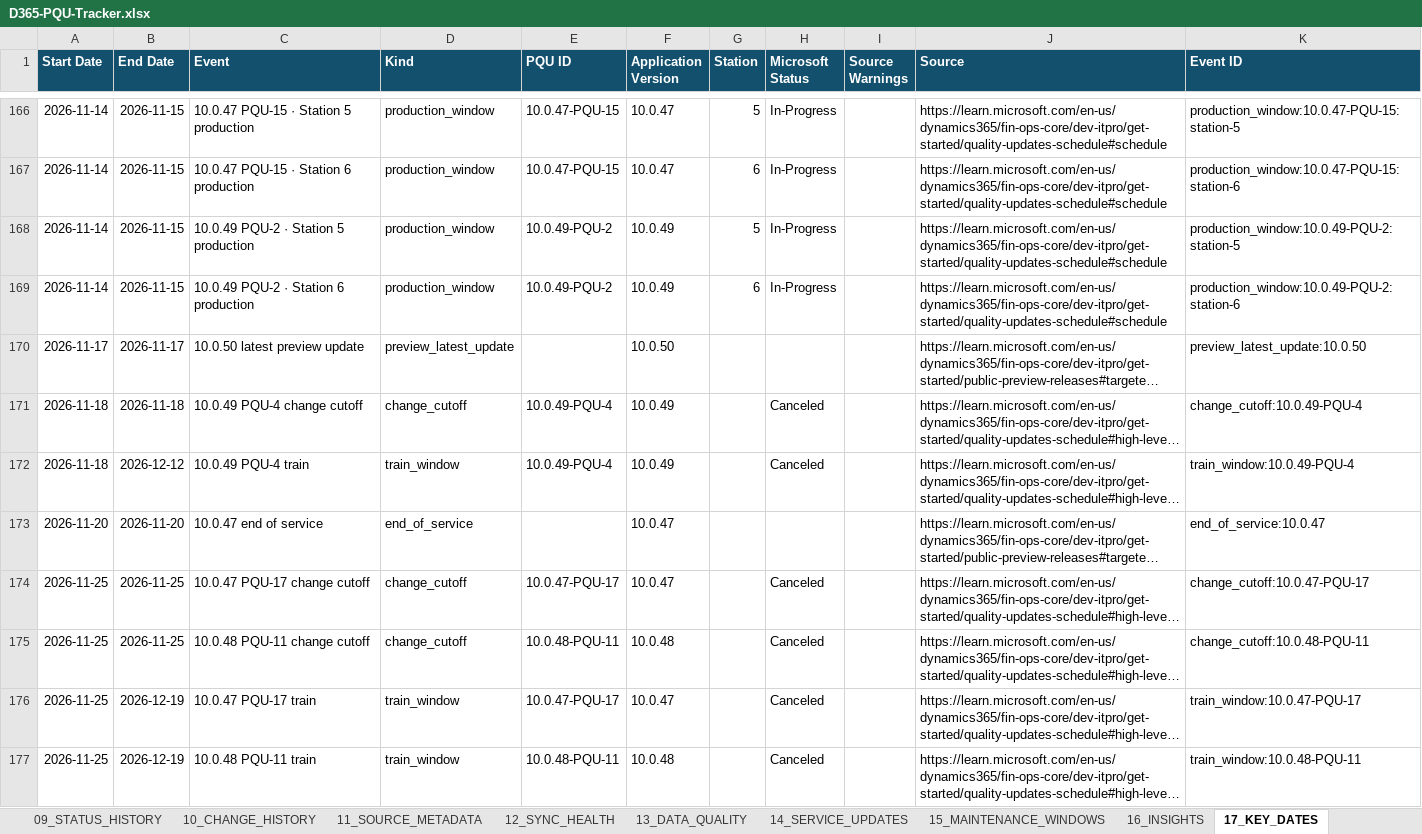
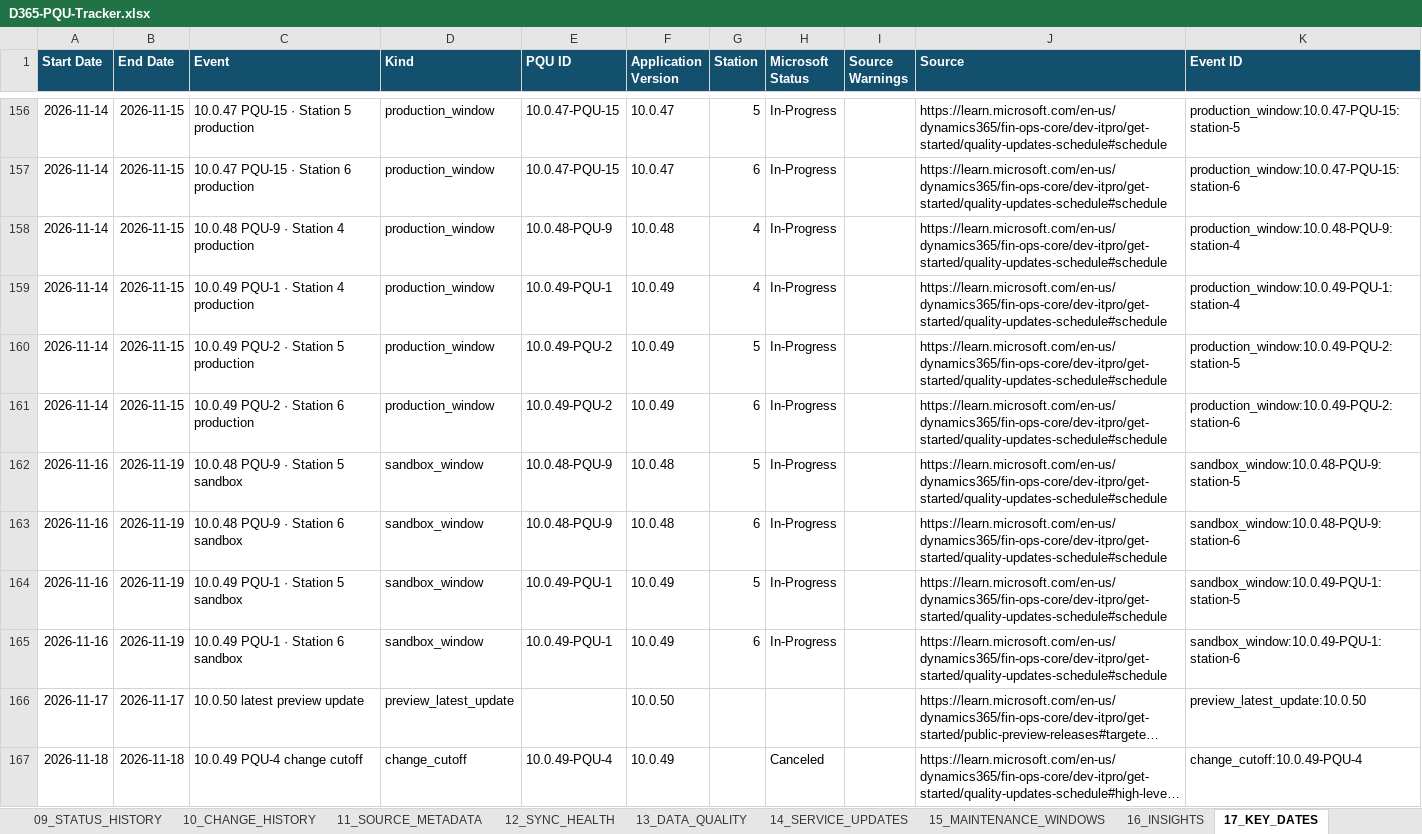
Before and after one commit to 0x8e8fb-p/d365-pqu-data, an Excel workbook: excel/D365-PQU-Tracker.xlsx, sheet 17_KEY_DATES, drawn as a sheet; only a part is shown, gaps mark what is left out; the shorter side is filled out with more unchanged rows; long unchanged cells end in …; values as stored, in another font and other column widths than the file's, no borders; table styles not drawn; the diff covers the shown part only; the diff names each change by its address in the sheet, - before the commit and + after, or states it on an @@ line.

```diff
--- a/excel/D365-PQU-Tracker.xlsx (sheet 17_KEY_DATES)
+++ b/excel/D365-PQU-Tracker.xlsx (sheet 17_KEY_DATES)
+row 158: 2026-11-14 | 2026-11-15 | 10.0.48 PQU-9 · Station 4 production | production_window | 10.0.48-PQU-9 | 10.0.48 | 4 | In-Progress |  | https://learn.microsoft.com/en-us/dynamics365/fin-ops-core/dev-itpro/get-started/quality-updates-schedule#schedule | production_window:10.0.48-PQU-9:station-4
+row 159: 2026-11-14 | 2026-11-15 | 10.0.49 PQU-1 · Station 4 production | production_window | 10.0.49-PQU-1 | 10.0.49 | 4 | In-Progress |  | https://learn.microsoft.com/en-us/dynamics365/fin-ops-core/dev-itpro/get-started/quality-updates-schedule#schedule | production_window:10.0.49-PQU-1:station-4
+row 162: 2026-11-16 | 2026-11-19 | 10.0.48 PQU-9 · Station 5 sandbox | sandbox_window | 10.0.48-PQU-9 | 10.0.48 | 5 | In-Progress |  | https://learn.microsoft.com/en-us/dynamics365/fin-ops-core/dev-itpro/get-started/quality-updates-schedule#schedule | sandbox_window:10.0.48-PQU-9:station-5
+row 163: 2026-11-16 | 2026-11-19 | 10.0.48 PQU-9 · Station 6 sandbox | sandbox_window | 10.0.48-PQU-9 | 10.0.48 | 6 | In-Progress |  | https://learn.microsoft.com/en-us/dynamics365/fin-ops-core/dev-itpro/get-started/quality-updates-schedule#schedule | sandbox_window:10.0.48-PQU-9:station-6
+row 164: 2026-11-16 | 2026-11-19 | 10.0.49 PQU-1 · Station 5 sandbox | sandbox_window | 10.0.49-PQU-1 | 10.0.49 | 5 | In-Progress |  | https://learn.microsoft.com/en-us/dynamics365/fin-ops-core/dev-itpro/get-started/quality-updates-schedule#schedule | sandbox_window:10.0.49-PQU-1:station-5
+row 165: 2026-11-16 | 2026-11-19 | 10.0.49 PQU-1 · Station 6 sandbox | sandbox_window | 10.0.49-PQU-1 | 10.0.49 | 6 | In-Progress |  | https://learn.microsoft.com/en-us/dynamics365/fin-ops-core/dev-itpro/get-started/quality-updates-schedule#schedule | sandbox_window:10.0.49-PQU-1:station-6
```
Also changed, not shown: 16 added rows, 22 removed rows and 6 edited cells elsewhere in this sheet, sheet 10_CHANGE_HISTORY, sheet 04_STATION_SCHEDULE, sheet 01_PQU_MASTER, sheet 02_CURRENT_PQU, sheet 03_UPCOMING_PQU, sheet 09_STATUS_HISTORY, 7 more sheets, 24 other files.
